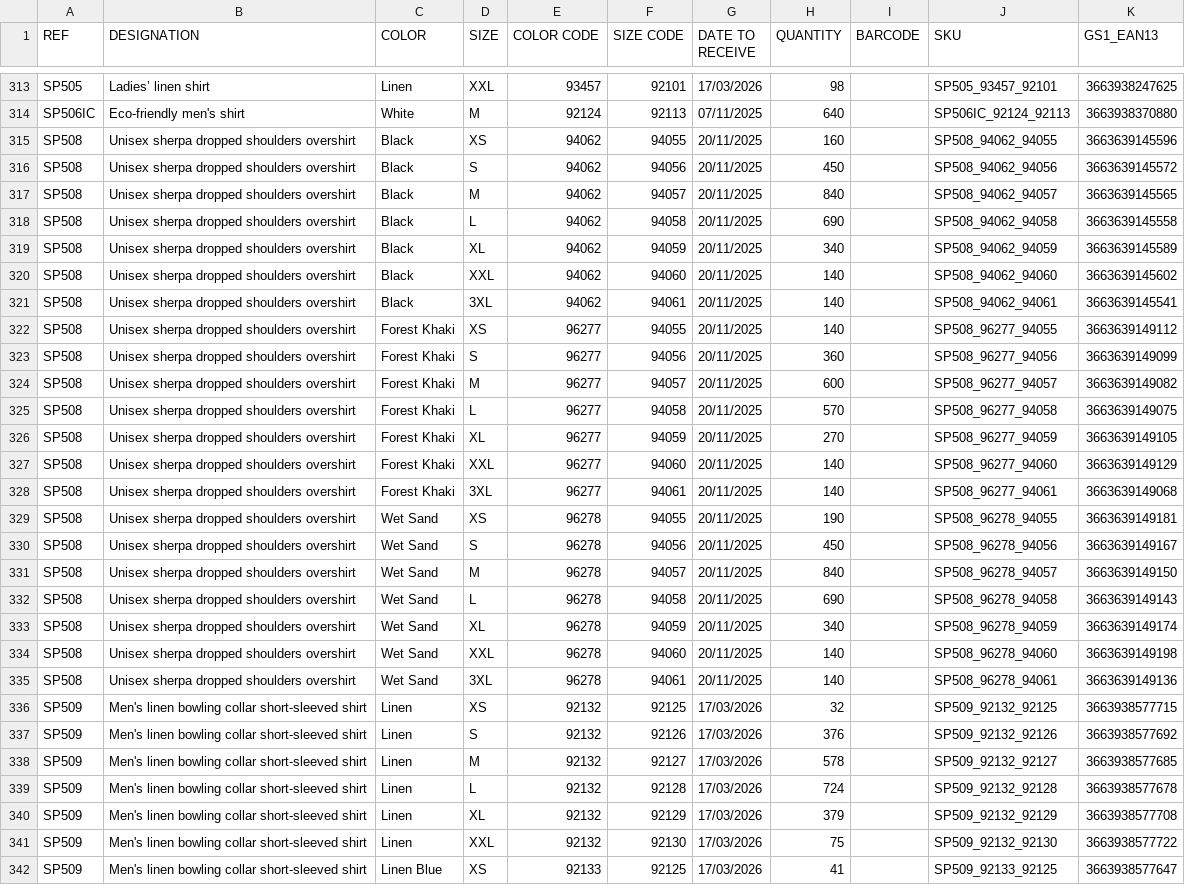
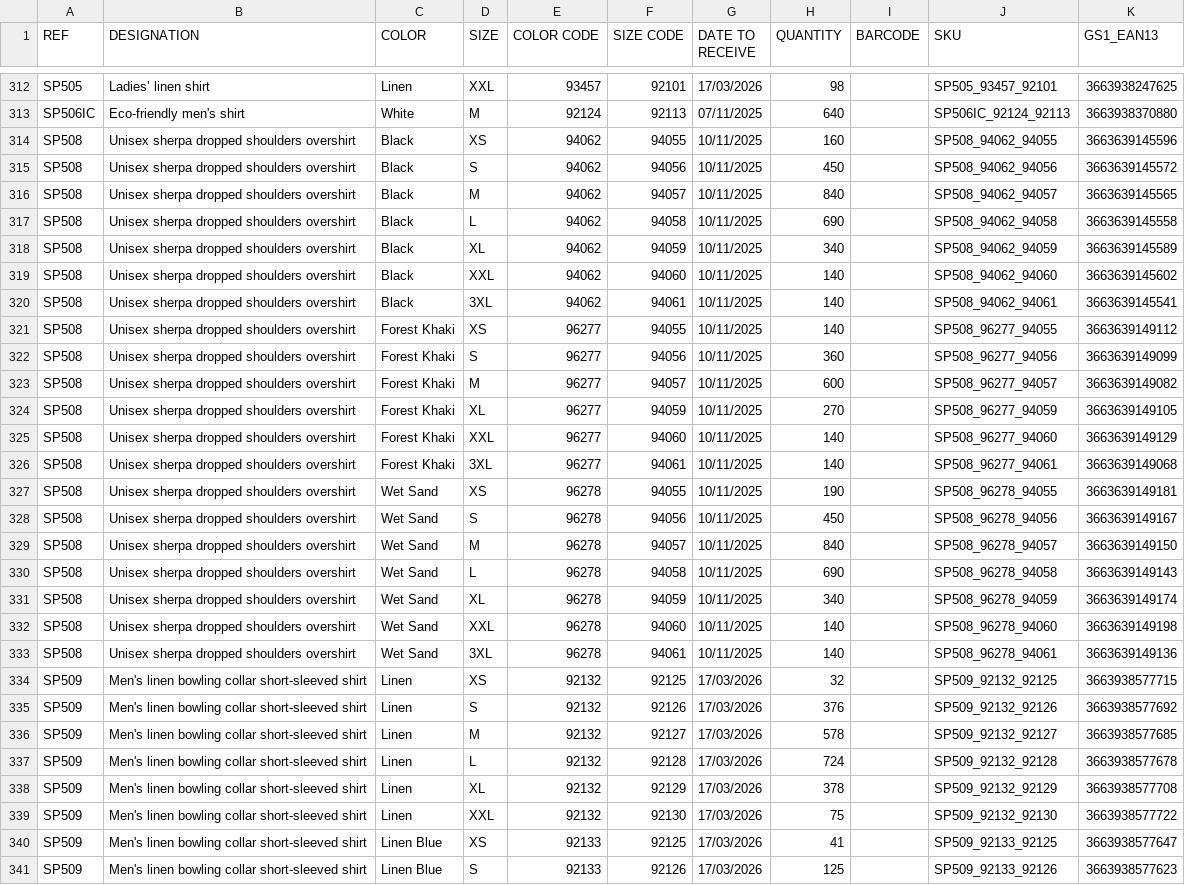
Before and after one commit to PerrinT31/Spasso, a CSV file: public/SPASSO_REAPPROWEB_SP.csv, drawn as a sheet; only a part is shown, gaps mark what is left out; the shorter side is filled out with more unchanged rows; the diff covers the shown part only.

```diff
--- a/public/SPASSO_REAPPROWEB_SP.csv
+++ b/public/SPASSO_REAPPROWEB_SP.csv
@@ -314,23 +313,22 @@ SP505;Ladies’ linen shirt;Linen;XXL;93457;92101;17/03/2026;98;;SP505_93457_921
 SP506IC;Eco-friendly men's shirt;White;M;92124;92113;07/11/2025;640;;SP506IC_92124_92113;3663938370880
-SP508;Unisex sherpa dropped shoulders overshirt;Black;XS;94062;94055;20/11/2025;160;;SP508_94062_94055;3663639145596
-SP508;Unisex sherpa dropped shoulders overshirt;Black;S;94062;94056;20/11/2025;450;;SP508_94062_94056;3663639145572
-SP508;Unisex sherpa dropped shoulders overshirt;Black;M;94062;94057;20/11/2025;840;;SP508_94062_94057;3663639145565
-SP508;Unisex sherpa dropped shoulders overshirt;Black;L;94062;94058;20/11/2025;690;;SP508_94062_94058;3663639145558
-SP508;Unisex sherpa dropped shoulders overshirt;Black;XL;94062;94059;20/11/2025;340;;SP508_94062_94059;3663639145589
-SP508;Unisex sherpa dropped shoulders overshirt;Black;XXL;94062;94060;20/11/2025;140;;SP508_94062_94060;3663639145602
-SP508;Unisex sherpa dropped shoulders overshirt;Black;3XL;94062;94061;20/11/2025;140;;SP508_94062_94061;3663639145541
-SP508;Unisex sherpa dropped shoulders overshirt;Forest Khaki;XS;96277;94055;20/11/2025;140;;SP508_96277_94055;3663639149112
-SP508;Unisex sherpa dropped shoulders overshirt;Forest Khaki;S;96277;94056;20/11/2025;360;;SP508_96277_94056;3663639149099
-SP508;Unisex sherpa dropped shoulders overshirt;Forest Khaki;M;96277;94057;20/11/2025;600;;SP508_96277_94057;3663639149082
-SP508;Unisex sherpa dropped shoulders overshirt;Forest Khaki;L;96277;94058;20/11/2025;570;;SP508_96277_94058;3663639149075
-SP508;Unisex sherpa dropped shoulders overshirt;Forest Khaki;XL;96277;94059;20/11/2025;270;;SP508_96277_94059;3663639149105
-SP508;Unisex sherpa dropped shoulders overshirt;Forest Khaki;XXL;96277;94060;20/11/2025;140;;SP508_96277_94060;3663639149129
-SP508;Unisex sherpa dropped shoulders overshirt;Forest Khaki;3XL;96277;94061;20/11/2025;140;;SP508_96277_94061;3663639149068
-SP508;Unisex sherpa dropped shoulders overshirt;Wet Sand;XS;96278;94055;20/11/2025;190;;SP508_96278_94055;3663639149181
-SP508;Unisex sherpa dropped shoulders overshirt;Wet Sand;S;96278;94056;20/11/2025;450;;SP508_96278_94056;3663639149167
-SP508;Unisex sherpa dropped shoulders overshirt;Wet Sand;M;96278;94057;20/11/2025;840;;SP508_96278_94057;3663639149150
-SP508;Unisex sherpa dropped shoulders overshirt;Wet Sand;L;96278;94058;20/11/2025;690;;SP508_96278_94058;3663639149143
-SP508;Unisex sherpa dropped shoulders overshirt;Wet Sand;XL;96278;94059;20/11/2025;340;;SP508_96278_94059;3663639149174
-SP508;Unisex sherpa dropped shoulders overshirt;Wet Sand;XXL;96278;94060;20/11/2025;140;;SP508_96278_94060;3663639149198
-SP508;Unisex sherpa dropped shoulders overshirt;Wet Sand;3XL;96278;94061;20/11/2025;140;;SP508_96278_94061;3663639149136
+SP508;Unisex sherpa dropped shoulders overshirt;Black;XS;94062;94055;10/11/2025;160;;SP508_94062_94055;3663639145596
+SP508;Unisex sherpa dropped shoulders overshirt;Black;S;94062;94056;10/11/2025;450;;SP508_94062_94056;3663639145572
+SP508;Unisex sherpa dropped shoulders overshirt;Black;M;94062;94057;10/11/2025;840;;SP508_94062_94057;3663639145565
+SP508;Unisex sherpa dropped shoulders overshirt;Black;L;94062;94058;10/11/2025;690;;SP508_94062_94058;3663639145558
+SP508;Unisex sherpa dropped shoulders overshirt;Black;XL;94062;94059;10/11/2025;340;;SP508_94062_94059;3663639145589
+SP508;Unisex sherpa dropped shoulders overshirt;Black;XXL;94062;94060;10/11/2025;140;;SP508_94062_94060;3663639145602
+SP508;Unisex sherpa dropped shoulders overshirt;Black;3XL;94062;94061;10/11/2025;140;;SP508_94062_94061;3663639145541
+SP508;Unisex sherpa dropped shoulders overshirt;Forest Khaki;XS;96277;94055;10/11/2025;140;;SP508_96277_94055;3663639149112
+SP508;Unisex sherpa dropped shoulders overshirt;Forest Khaki;S;96277;94056;10/11/2025;360;;SP508_96277_94056;3663639149099
+SP508;Unisex sherpa dropped shoulders overshirt;Forest Khaki;M;96277;94057;10/11/2025;600;;SP508_96277_94057;3663639149082
+SP508;Unisex sherpa dropped shoulders overshirt;Forest Khaki;XL;96277;94059;10/11/2025;270;;SP508_96277_94059;3663639149105
+SP508;Unisex sherpa dropped shoulders overshirt;Forest Khaki;XXL;96277;94060;10/11/2025;140;;SP508_96277_94060;3663639149129
+SP508;Unisex sherpa dropped shoulders overshirt;Forest Khaki;3XL;96277;94061;10/11/2025;140;;SP508_96277_94061;3663639149068
+SP508;Unisex sherpa dropped shoulders overshirt;Wet Sand;XS;96278;94055;10/11/2025;190;;SP508_96278_94055;3663639149181
+SP508;Unisex sherpa dropped shoulders overshirt;Wet Sand;S;96278;94056;10/11/2025;450;;SP508_96278_94056;3663639149167
+SP508;Unisex sherpa dropped shoulders overshirt;Wet Sand;M;96278;94057;10/11/2025;840;;SP508_96278_94057;3663639149150
+SP508;Unisex sherpa dropped shoulders overshirt;Wet Sand;L;96278;94058;10/11/2025;690;;SP508_96278_94058;3663639149143
+SP508;Unisex sherpa dropped shoulders overshirt;Wet Sand;XL;96278;94059;10/11/2025;340;;SP508_96278_94059;3663639149174
+SP508;Unisex sherpa dropped shoulders overshirt;Wet Sand;XXL;96278;94060;10/11/2025;140;;SP508_96278_94060;3663639149198
+SP508;Unisex sherpa dropped shoulders overshirt;Wet Sand;3XL;96278;94061;10/11/2025;140;;SP508_96278_94061;3663639149136
 SP509;Men's linen bowling collar short-sleeved shirt;Linen;XS;92132;92125;17/03/2026;32;;SP509_92132_92125;3663938577715
@@ -339,3 +337,3 @@ SP509;Men's linen bowling collar short-sleeved shirt;Linen;M;92132;92127;17/03/2
 SP509;Men's linen bowling collar short-sleeved shirt;Linen;L;92132;92128;17/03/2026;724;;SP509_92132_92128;3663938577678
-SP509;Men's linen bowling collar short-sleeved shirt;Linen;XL;92132;92129;17/03/2026;379;;SP509_92132_92129;3663938577708
+SP509;Men's linen bowling collar short-sleeved shirt;Linen;XL;92132;92129;17/03/2026;378;;SP509_92132_92129;3663938577708
 SP509;Men's linen bowling collar short-sleeved shirt;Linen;XXL;92132;92130;17/03/2026;75;;SP509_92132_92130;3663938577722
```
Also changed, not shown: 8 removed rows and 45 edited cells elsewhere in this file.
